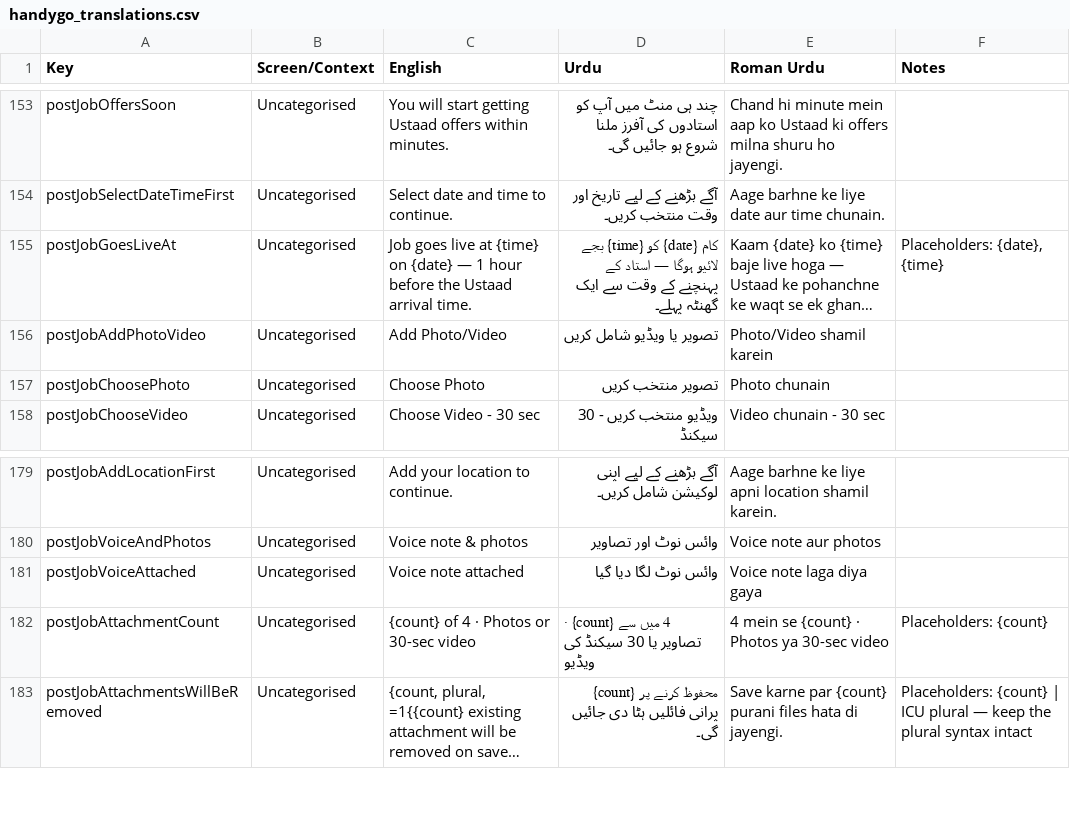
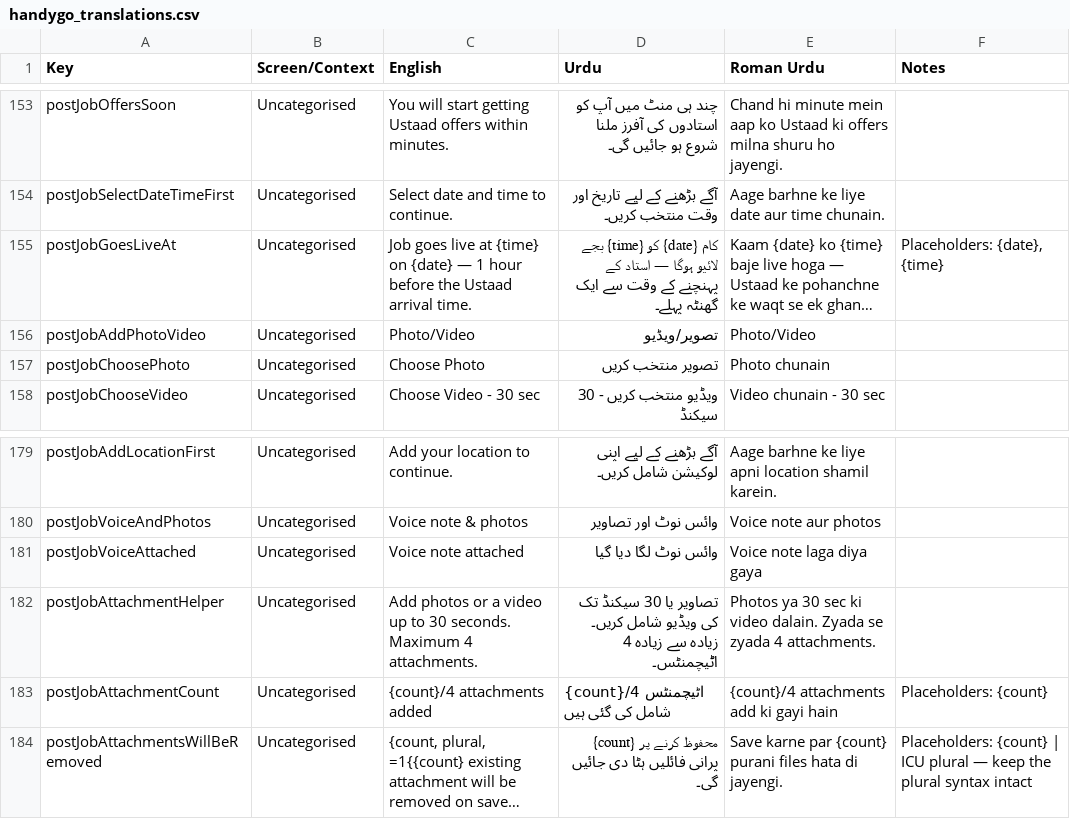
Before and after one commit to Monis-iqbal21/easyrepair, a CSV file: docs/handygo_translations.csv, drawn as a sheet; only a part is shown, gaps mark what is left out; long unchanged cells end in …; addresses are those after the commit; the diff names each change by its address in the sheet, - before the commit and + after, or states it on an @@ line.

Commit message:
Unify job pricing, default Roman Urdu and improve booking form

```diff
--- a/docs/handygo_translations.csv
+++ b/docs/handygo_translations.csv
-C156 (English): Add Photo/Video
+C156 (English): Photo/Video
-D156 (Urdu): تصویر یا ویڈیو شامل کریں
+D156 (Urdu): تصویر/ویڈیو
-E156 (Roman Urdu): Photo/Video shamil karein
+E156 (Roman Urdu): Photo/Video
+row 182: postJobAttachmentHelper | Uncategorised | Add photos or a video up to 30 seconds. Maximum 4 attachments. | تصاویر یا 30 سیکنڈ تک کی ویڈیو شامل کریں۔ زیادہ سے زیادہ 4 اٹیچمنٹس۔ | Photos ya 30 sec ki video dalain. Zyada se zyada 4 attachments.
-C183 (English): {count} of 4 · Photos or 30-sec video
+C183 (English): {count}/4 attachments added
-D183 (Urdu): 4 میں سے {count} · تصاویر یا 30 سیکنڈ کی ویڈیو
+D183 (Urdu): {count}/4 اٹیچمنٹس شامل کی گئی ہیں
-E183 (Roman Urdu): 4 mein se {count} · Photos ya 30-sec video
+E183 (Roman Urdu): {count}/4 attachments add ki gayi hain
```
Also changed, not shown: 31 other files.
